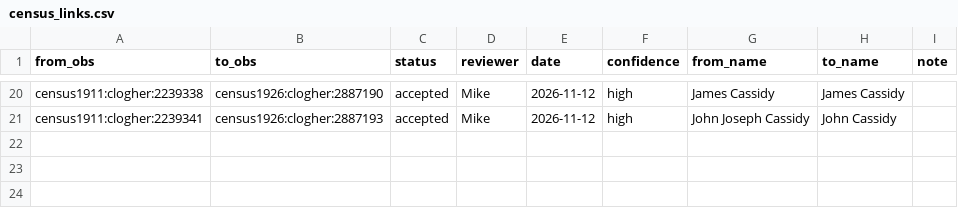
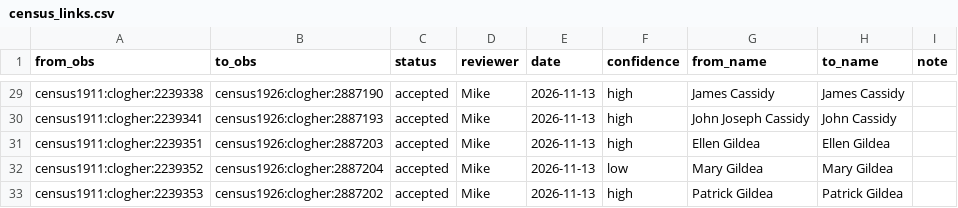
Before and after one commit to mjsmulligan/donegal-townlands, a CSV file: data/research/associations/census_links.csv, drawn as a sheet; only a part is shown, gaps mark what is left out; addresses are those after the commit; the diff covers the shown part only; the diff names each change by its address in the sheet, - before the commit and + after, or states it on an @@ line.

```diff
--- a/data/research/associations/census_links.csv
+++ b/data/research/associations/census_links.csv
-E29:E30 (date): 2026-11-12
+E29:E30 (date): 2026-11-13
+row 31: census1911:clogher:2239351 | census1926:clogher:2887203 | accepted | Mike | 2026-11-13 | high | Ellen Gildea | Ellen Gildea
+row 32: census1911:clogher:2239352 | census1926:clogher:2887204 | accepted | Mike | 2026-11-13 | low | Mary Gildea | Mary Gildea
+row 33: census1911:clogher:2239353 | census1926:clogher:2887202 | accepted | Mike | 2026-11-13 | high | Patrick Gildea | Patrick Gildea
```
Also changed, not shown: 9 added rows and 18 edited cells elsewhere in this file.
